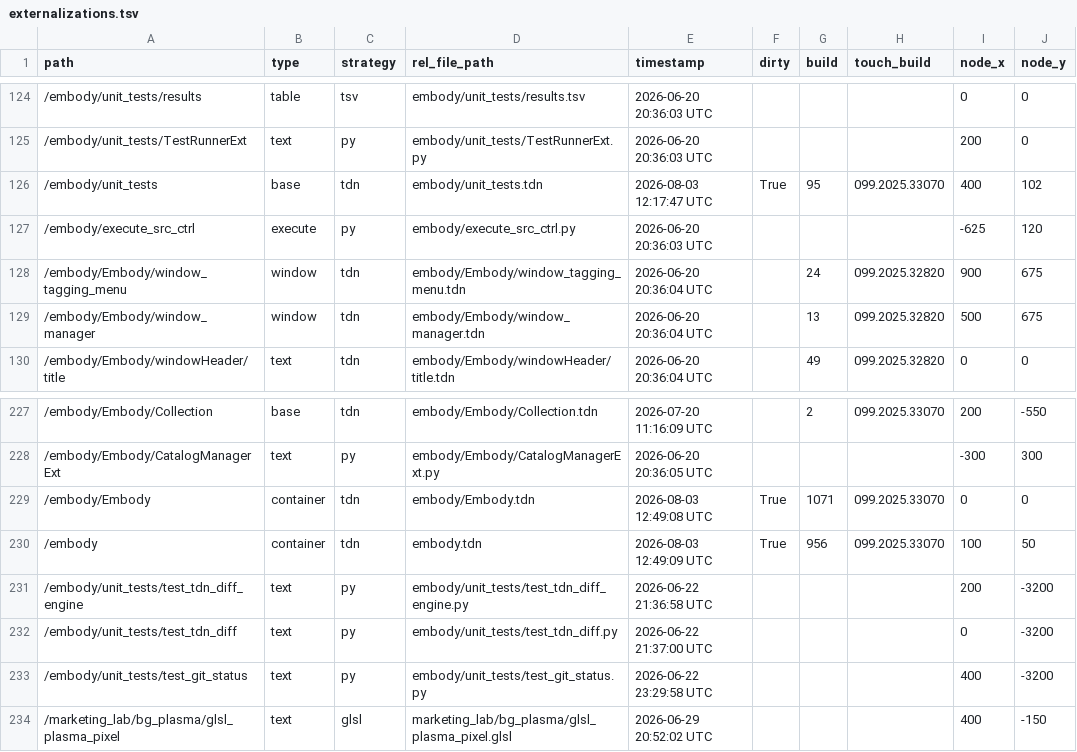
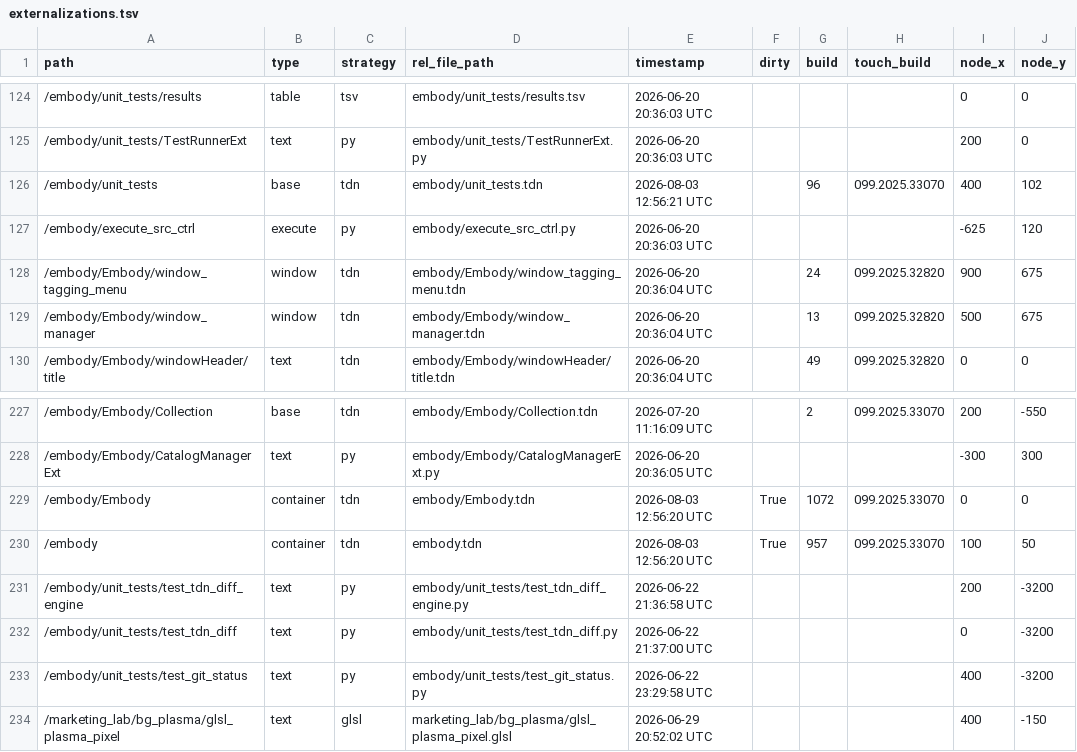
Before and after one commit to dylanroscover/Embody, a TSV file: dev/embody/externalizations.tsv, drawn as a sheet; only a part is shown, gaps mark what is left out; the diff names each change by its address in the sheet, - before the commit and + after, or states it on an @@ line.

```diff
--- a/dev/embody/externalizations.tsv
+++ b/dev/embody/externalizations.tsv
-E126 (timestamp): 2026-08-03 12:17:47 UTC
+E126 (timestamp): 2026-08-03 12:56:21 UTC
-F126 (dirty): True
+F126 (dirty): (empty)
-G126 (build): 95
+G126 (build): 96
-E229 (timestamp): 2026-08-03 12:49:08 UTC
+E229 (timestamp): 2026-08-03 12:56:20 UTC
-G229 (build): 1071
+G229 (build): 1072
-E230 (timestamp): 2026-08-03 12:49:09 UTC
+E230 (timestamp): 2026-08-03 12:56:20 UTC
-G230 (build): 956
+G230 (build): 957
```
Also changed, not shown: 10 other files.
